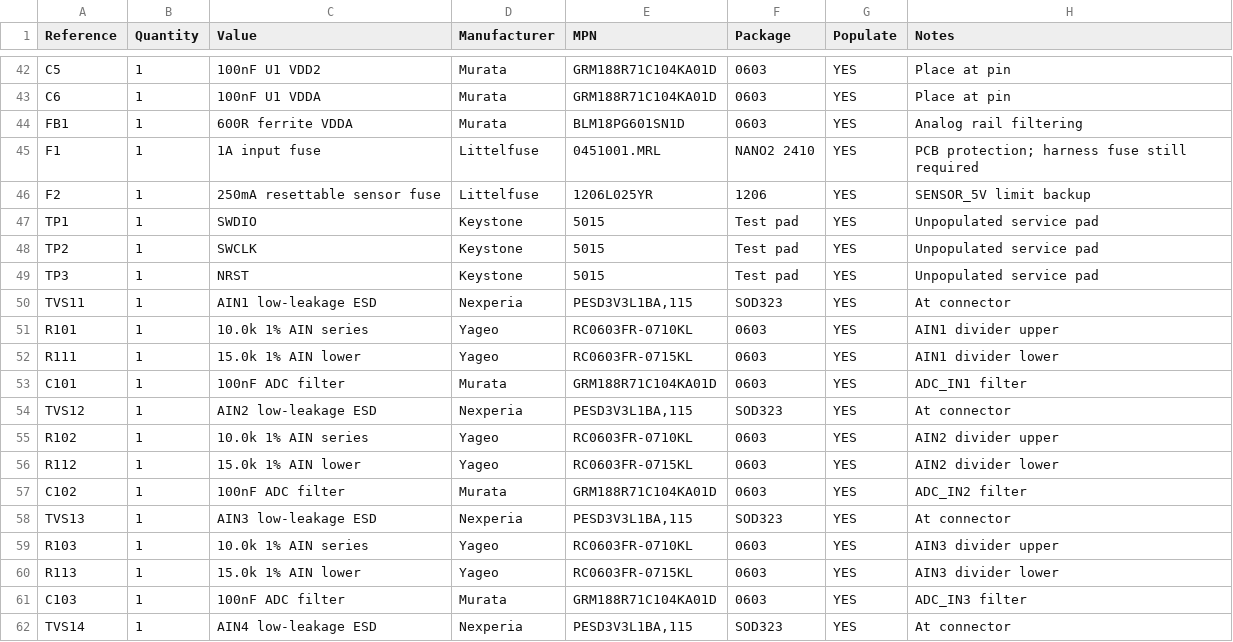
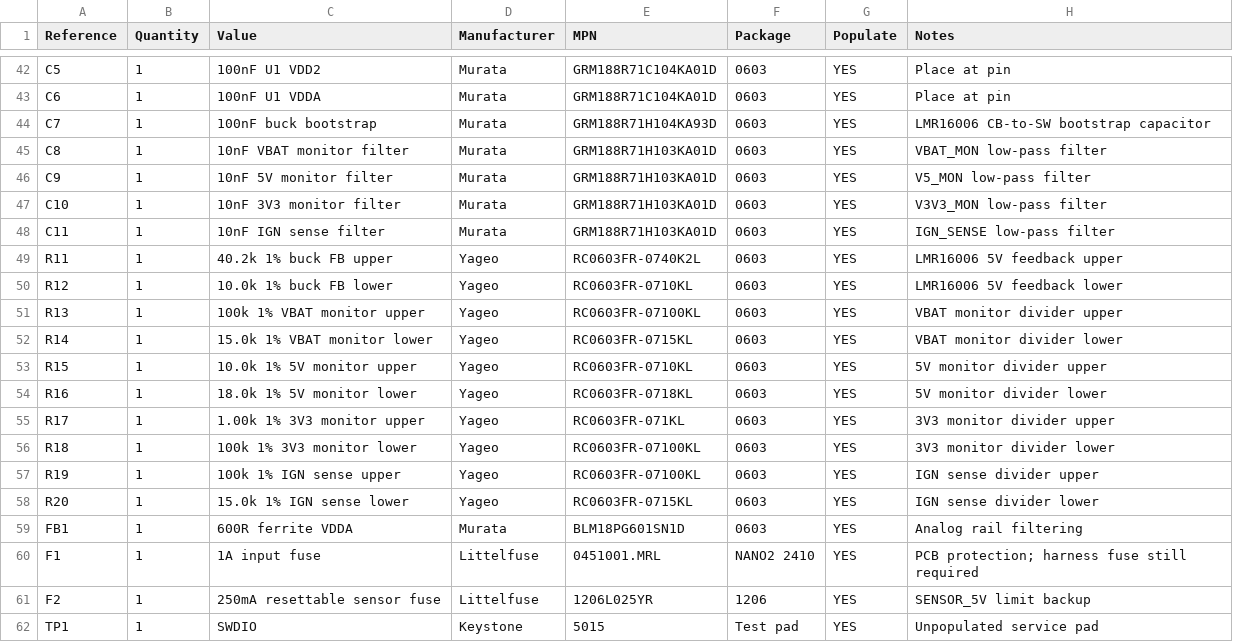
Before and after one commit to barcu00/DIY-dash-5, a CSV file: hardware/can-io-module/bom/can-io-module-bom.csv, drawn as a sheet; only a part is shown, gaps mark what is left out; the shorter side is filled out with more unchanged rows; the diff names each change by its address in the sheet, - before the commit and + after, or states it on an @@ line.

Commit message:
fix: complete CAN IO power monitor support circuits

```diff
--- a/hardware/can-io-module/bom/can-io-module-bom.csv
+++ b/hardware/can-io-module/bom/can-io-module-bom.csv
+row 44: C7 | 1 | 100nF buck bootstrap | Murata | GRM188R71H104KA93D | 0603 | YES | LMR16006 CB-to-SW bootstrap capacitor
+row 45: C8 | 1 | 10nF VBAT monitor filter | Murata | GRM188R71H103KA01D | 0603 | YES | VBAT_MON low-pass filter
+row 46: C9 | 1 | 10nF 5V monitor filter | Murata | GRM188R71H103KA01D | 0603 | YES | V5_MON low-pass filter
+row 47: C10 | 1 | 10nF 3V3 monitor filter | Murata | GRM188R71H103KA01D | 0603 | YES | V3V3_MON low-pass filter
+row 48: C11 | 1 | 10nF IGN sense filter | Murata | GRM188R71H103KA01D | 0603 | YES | IGN_SENSE low-pass filter
+row 49: R11 | 1 | 40.2k 1% buck FB upper | Yageo | RC0603FR-0740K2L | 0603 | YES | LMR16006 5V feedback upper
+row 50: R12 | 1 | 10.0k 1% buck FB lower | Yageo | RC0603FR-0710KL | 0603 | YES | LMR16006 5V feedback lower
+row 51: R13 | 1 | 100k 1% VBAT monitor upper | Yageo | RC0603FR-07100KL | 0603 | YES | VBAT monitor divider upper
+row 52: R14 | 1 | 15.0k 1% VBAT monitor lower | Yageo | RC0603FR-0715KL | 0603 | YES | VBAT monitor divider lower
+row 53: R15 | 1 | 10.0k 1% 5V monitor upper | Yageo | RC0603FR-0710KL | 0603 | YES | 5V monitor divider upper
+row 54: R16 | 1 | 18.0k 1% 5V monitor lower | Yageo | RC0603FR-0718KL | 0603 | YES | 5V monitor divider lower
+row 55: R17 | 1 | 1.00k 1% 3V3 monitor upper | Yageo | RC0603FR-071KL | 0603 | YES | 3V3 monitor divider upper
+row 56: R18 | 1 | 100k 1% 3V3 monitor lower | Yageo | RC0603FR-07100KL | 0603 | YES | 3V3 monitor divider lower
+row 57: R19 | 1 | 100k 1% IGN sense upper | Yageo | RC0603FR-07100KL | 0603 | YES | IGN sense divider upper
+row 58: R20 | 1 | 15.0k 1% IGN sense lower | Yageo | RC0603FR-0715KL | 0603 | YES | IGN sense divider lower
```
Also changed, not shown: 5 other files.
